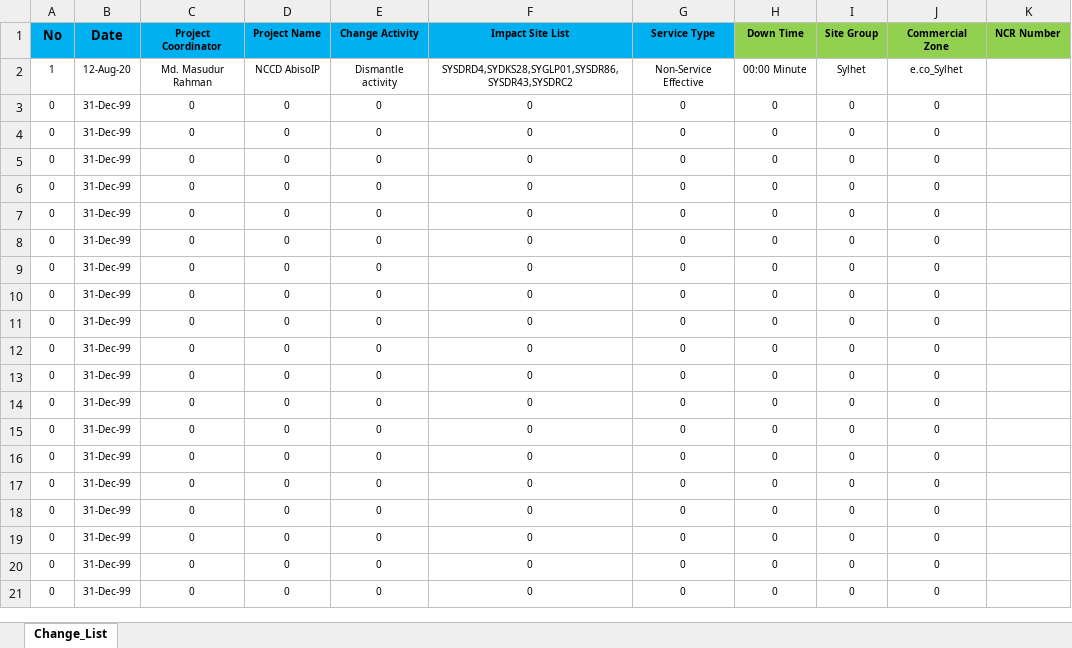
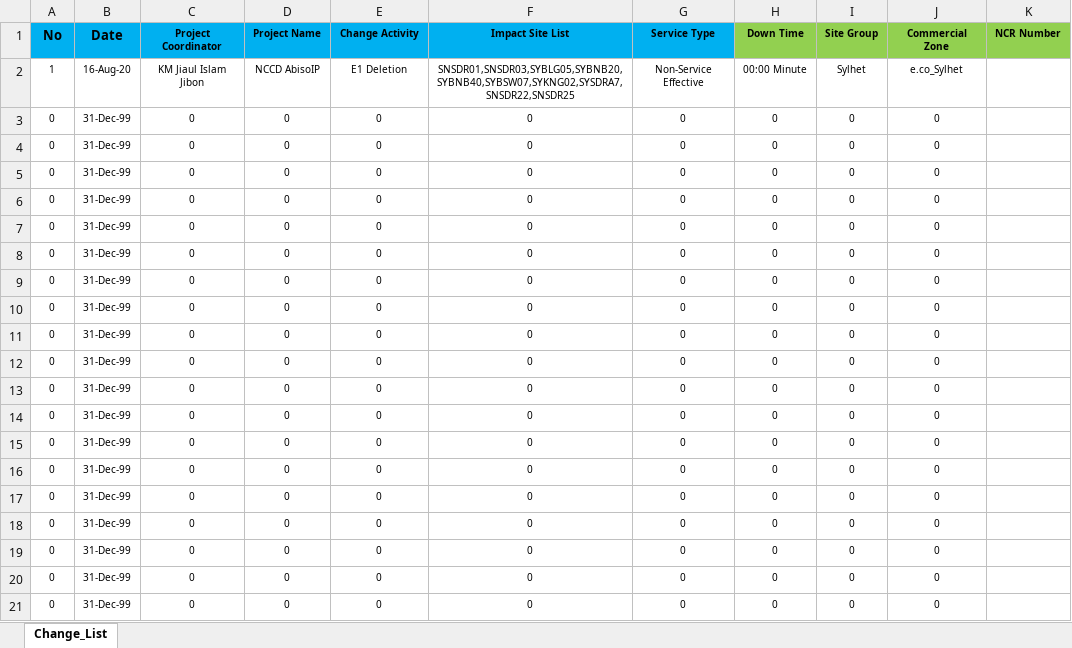
Before and after one commit to jiaulislam/AutoBotBMCRemedy, an Excel workbook: data_driver/Change_Requirement.xlsx, sheet Change_List, drawn as a sheet; only a part is shown; values as stored, in another font and other column widths than the file's, no borders; table styles not drawn; the diff names each change by its address in the sheet, - before the commit and + after, or states it on an @@ line.

```diff
--- a/data_driver/Change_Requirement.xlsx (sheet Change_List)
+++ b/data_driver/Change_Requirement.xlsx (sheet Change_List)
-B2 (Date): 12-Aug-20
+B2 (Date): 16-Aug-20
-C2 (Project Coordinator): Md. Masudur Rahman
+C2 (Project Coordinator): KM Jiaul Islam Jibon
-E2 (Change Activity): Dismantle activity
+E2 (Change Activity): E1 Deletion
-F2 (Impact Site List): SYSDRD4,SYDKS28,SYGLP01,SYSDR86,SYSDR43,SYSDRC2
+F2 (Impact Site List): SNSDR01,SNSDR03,SYBLG05,SYBNB20,SYBNB40,SYBSW07,SYKNG02,SYSDRA7,SNSDR22,SNSDR25
```
Also changed, not shown: data_driver/Change_Request_List.xlsx, 9 other files.
